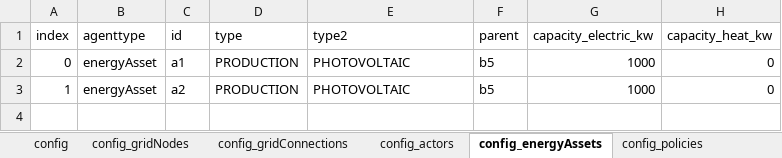
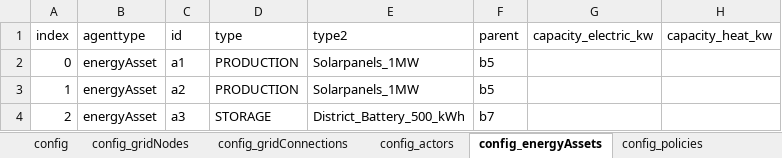
Before and after one commit to Zenmo/HOLON, an Excel workbook: run_cloud_experiments/input/industry_case/db_backboneConfig_industriecase.xlsx, sheet config_energyAssets, drawn as a sheet; values as stored, in another font and other column widths than the file's, no borders; the diff names each change by its address in the sheet, - before the commit and + after, or states it on an @@ line.

Commit message:
DistrictBattery type added, EnergyAssets config by defaultEnergyAssets
*DistrictBattery gridConnection type has been added to the model
*DistrictBattery defaultEnergyAsset has been added to the defaultEnergyAssets excel
*Configuration of EnergyAssets in the model now works with references to defaultEnergyAssets, to make it possible to add different types of assets from the config-excel easily and leanly.
*KPI-visuals agent has been augmented to include DistrictBattery.
*Total electricity import and export tijdreeksen: fixed double counting error for new timestep.

```diff
--- a/run_cloud_experiments/input/industry_case/db_backboneConfig_industriecase.xlsx (sheet config_energyAssets)
+++ b/run_cloud_experiments/input/industry_case/db_backboneConfig_industriecase.xlsx (sheet config_energyAssets)
-E2:E3 (type2): PHOTOVOLTAIC
+E2:E3 (type2): Solarpanels_1MW
-G2:G3 (capacity_electric_kw): 1000
+G2:G3 (capacity_electric_kw): (empty)
-H2:H3 (capacity_heat_kw): 0
+H2:H3 (capacity_heat_kw): (empty)
+row 4: 2 | energyAsset | a3 | STORAGE | District_Battery_500_kWh | b7
```
Also changed, not shown: sheet config_gridConnections, Base/db_backboneConfig_industriecase.xlsx, Base/db_defaultEnergyAssets.xlsx, 12 other files.
